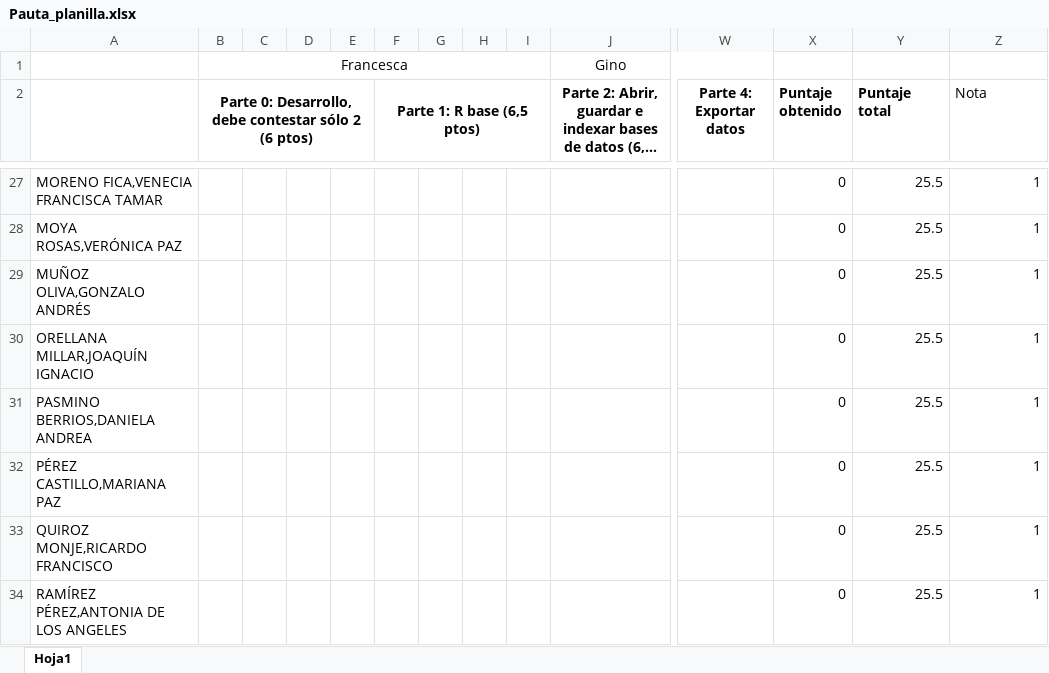
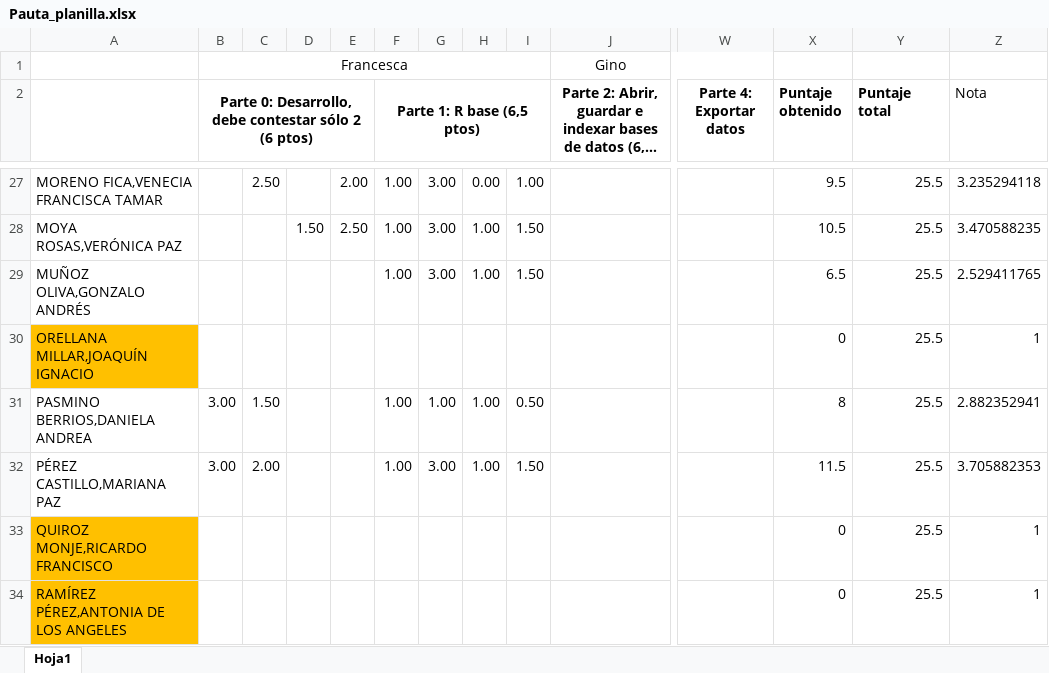
Before and after one commit to Metodoscuantitativos/mc2, an Excel workbook: clases/clase_05/prueba/Pauta_planilla.xlsx, sheet Hoja1, drawn as a sheet; only a part is shown, gaps mark what is left out; long unchanged cells end in …; values as stored, in another font and other column widths than the file's, no borders; the diff covers the shown part only; the diff names each change by its address in the sheet, - before the commit and + after, or states it on an @@ line.

```diff
--- a/clases/clase_05/prueba/Pauta_planilla.xlsx (sheet Hoja1)
+++ b/clases/clase_05/prueba/Pauta_planilla.xlsx (sheet Hoja1)
-C27: (empty)
+C27: 2.50
-E27: (empty)
+E27: 2.00
-F27:F29 (Parte 1: R base (6,5 ptos)): (empty)
+F27:F29 (Parte 1: R base (6,5 ptos)): 1.00
-G27:G29: (empty)
+G27:G29: 3.00
-H27: (empty)
+H27: 0.00
-I27: (empty)
+I27: 1.00
-X27 (Puntaje obtenido): 0
+X27 (Puntaje obtenido): 9.5
-Z27 (Nota): 1
+Z27 (Nota): 3.235294118
-D28: (empty)
+D28: 1.50
-E28: (empty)
+E28: 2.50
-H28:H29: (empty)
+H28:H29: 1.00
-I28:I29: (empty)
+I28:I29: 1.50
-X28 (Puntaje obtenido): 0
+X28 (Puntaje obtenido): 10.5
-Z28 (Nota): 1
+Z28 (Nota): 3.470588235
-X29 (Puntaje obtenido): 0
+X29 (Puntaje obtenido): 6.5
-Z29 (Nota): 1
+Z29 (Nota): 2.529411765
-A30 fill: none
+A30 fill: #FFC000
-B31:B32: (empty)
+B31:B32: 3.00
-C31: (empty)
+C31: 1.50
-F31:F32 (Parte 1: R base (6,5 ptos)): (empty)
+F31:F32 (Parte 1: R base (6,5 ptos)): 1.00
-G31: (empty)
+G31: 1.00
-H31:H32: (empty)
+H31:H32: 1.00
-I31: (empty)
+I31: 0.50
-X31 (Puntaje obtenido): 0
+X31 (Puntaje obtenido): 8
-Z31 (Nota): 1
+Z31 (Nota): 2.882352941
-C32: (empty)
+C32: 2.00
-G32: (empty)
+G32: 3.00
-I32: (empty)
+I32: 1.50
-X32 (Puntaje obtenido): 0
+X32 (Puntaje obtenido): 11.5
-Z32 (Nota): 1
+Z32 (Nota): 3.705882353
-A33:A34 fill: none
+A33:A34 fill: #FFC000
```
Also changed, not shown: 4 added rows, 60 edited cells and cell formats elsewhere in this sheet, 3 other files.
